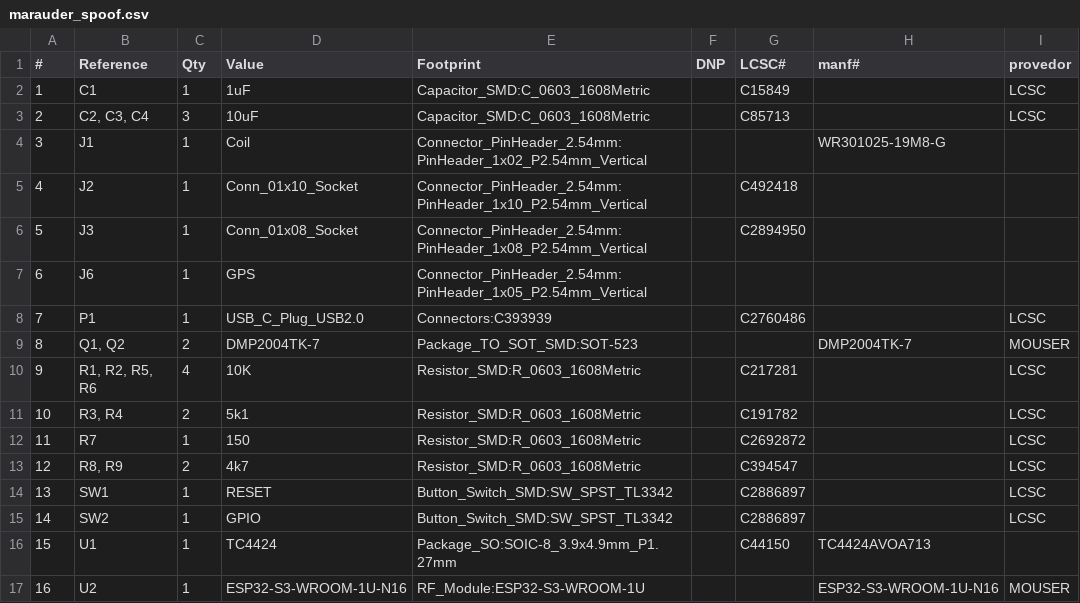
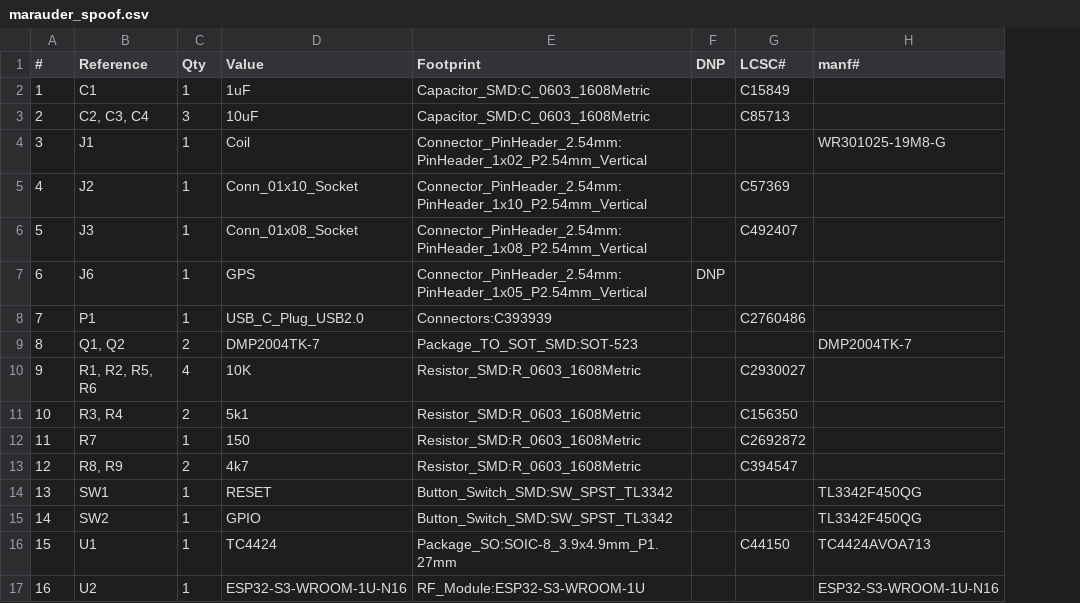
Before and after one commit to ElectronicCats/flipper-addons, a CSV file: MARAUDER_SPOOF/marauder_spoof.csv, drawn as a sheet; the diff names each change by its address in the sheet, - before the commit and + after, or states it on an @@ line.

```diff
--- a/MARAUDER_SPOOF/marauder_spoof.csv
+++ b/MARAUDER_SPOOF/marauder_spoof.csv
-column I (provedor), rows 2-17: LCSC | LCSC |  |  |  |  | LCSC | MOUSER | LCSC | LCSC | LCSC | LCSC | LCSC | LCSC |  | MOUSER
-G5 (LCSC#): C492418
+G5 (LCSC#): C57369
-G6 (LCSC#): C2894950
+G6 (LCSC#): C492407
-F7 (DNP): (empty)
+F7 (DNP): DNP
-G10 (LCSC#): C217281
+G10 (LCSC#): C2930027
-G11 (LCSC#): C191782
+G11 (LCSC#): C156350
-G14:G15 (LCSC#): C2886897
+G14:G15 (LCSC#): (empty)
-H14:H15 (manf#): (empty)
+H14:H15 (manf#): TL3342F450QG
```
Also changed, not shown: FLIPPER_MAGSPOOF/mags.csv, Marauder/Marauder.csv, 3 other files.
